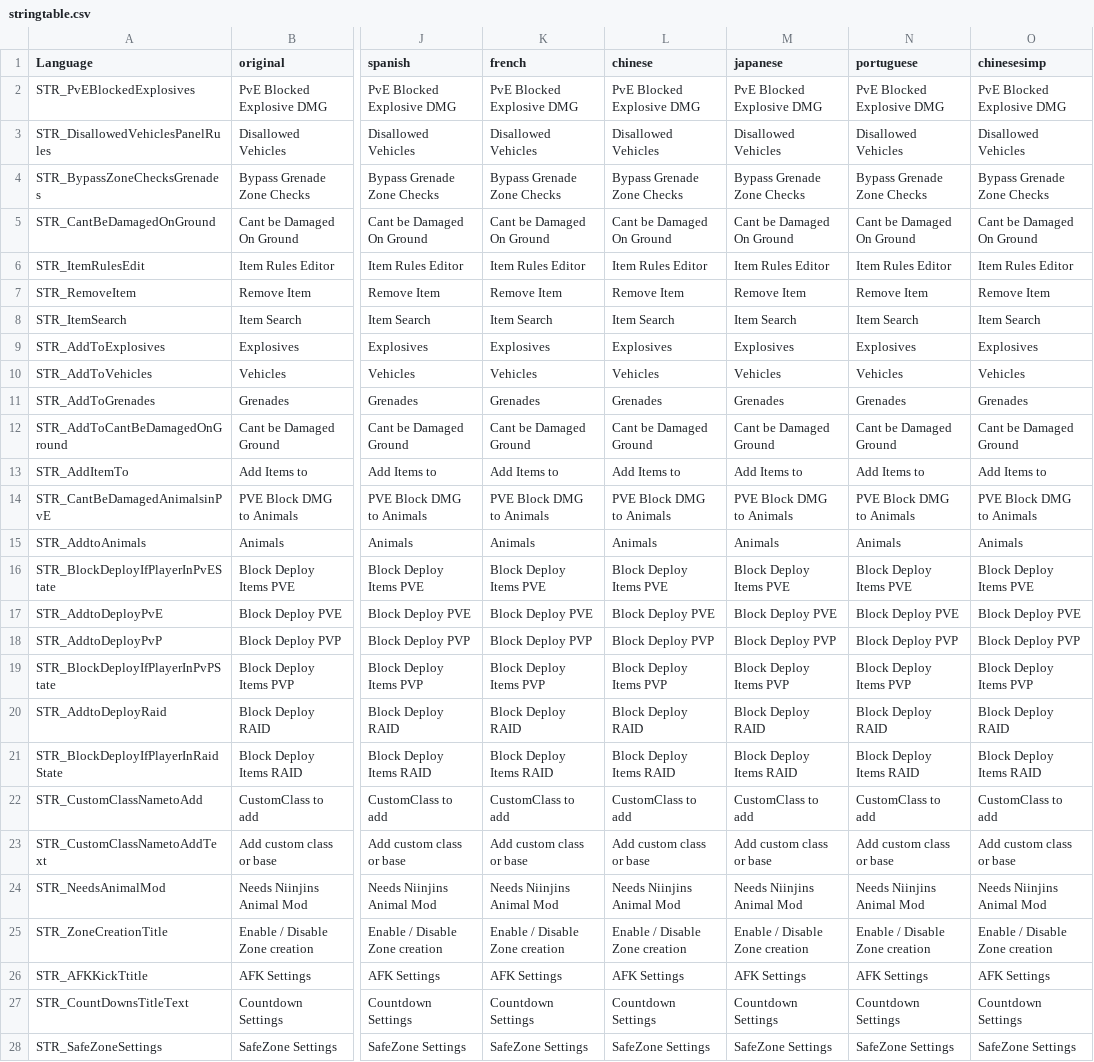
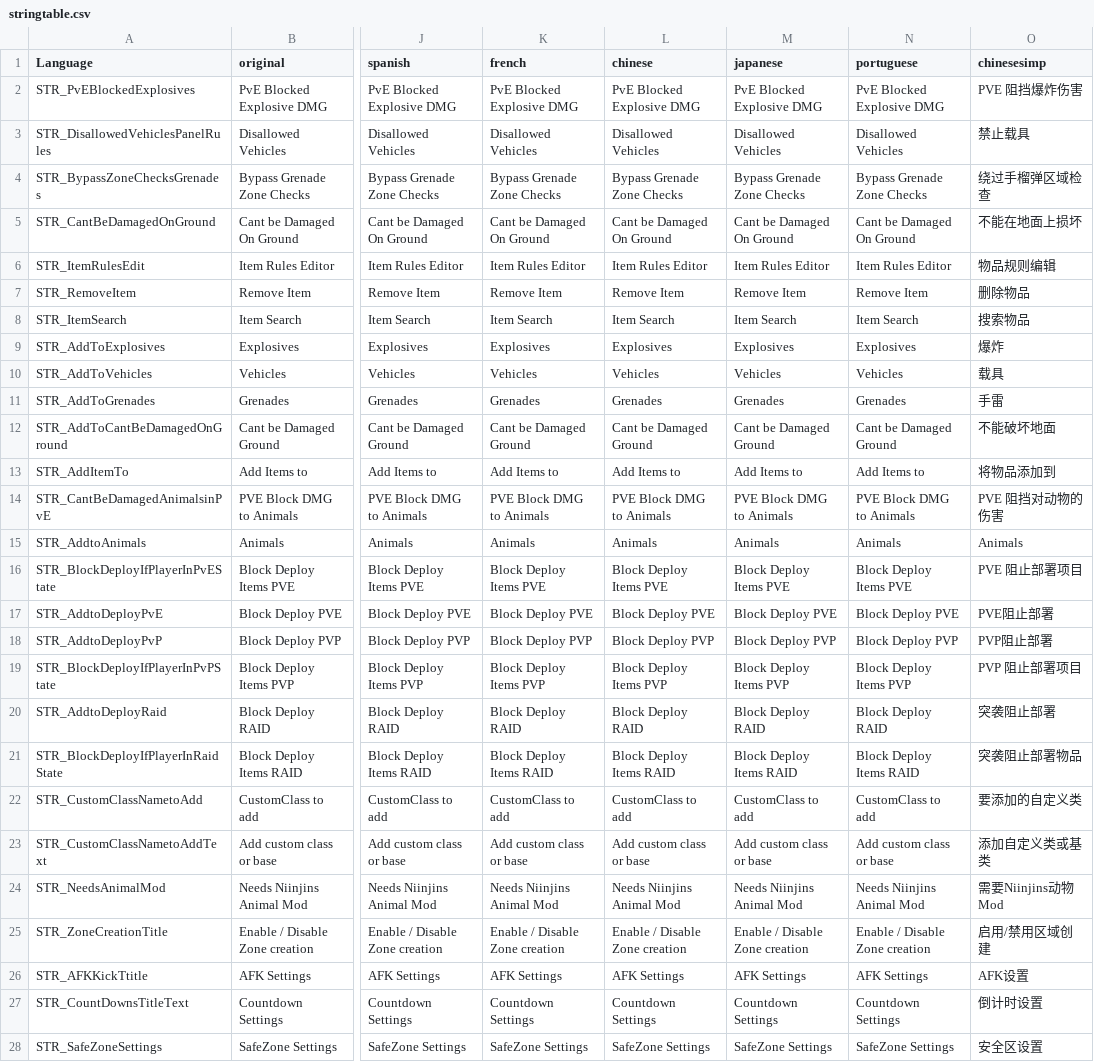
Before and after one commit to Ninjin89/ninjinspvppvetranslation, a CSV file: stringtable.csv, drawn as a sheet; only a part is shown, gaps mark what is left out; the diff covers the shown part only; the diff names each change by its address in the sheet, - before the commit and + after, or states it on an @@ line.

Commit message:
Update stringtable.csv

```diff
--- a/stringtable.csv
+++ b/stringtable.csv
-O2 (chinesesimp): PvE Blocked Explosive DMG
+O2 (chinesesimp): PVE 阻挡爆炸伤害
-O3 (chinesesimp): Disallowed Vehicles
+O3 (chinesesimp): 禁止载具
-O4 (chinesesimp): Bypass Grenade Zone Checks
+O4 (chinesesimp): 绕过手榴弹区域检查
-O5 (chinesesimp): Cant be Damaged On Ground
+O5 (chinesesimp): 不能在地面上损坏
-O6 (chinesesimp): Item Rules Editor
+O6 (chinesesimp): 物品规则编辑
-O7 (chinesesimp): Remove Item
+O7 (chinesesimp): 删除物品
-O8 (chinesesimp): Item Search
+O8 (chinesesimp): 搜索物品
-O9 (chinesesimp): Explosives
+O9 (chinesesimp): 爆炸
-O10 (chinesesimp): Vehicles
+O10 (chinesesimp): 载具
-O11 (chinesesimp): Grenades
+O11 (chinesesimp): 手雷
-O12 (chinesesimp): Cant be Damaged Ground
+O12 (chinesesimp): 不能破坏地面
-O13 (chinesesimp): Add Items to
+O13 (chinesesimp): 将物品添加到
-O14 (chinesesimp): PVE Block DMG to Animals
+O14 (chinesesimp): PVE 阻挡对动物的伤害
-O16 (chinesesimp): Block Deploy Items PVE
+O16 (chinesesimp): PVE 阻止部署项目
-O17 (chinesesimp): Block Deploy PVE
+O17 (chinesesimp): PVE阻止部署
-O18 (chinesesimp): Block Deploy PVP
+O18 (chinesesimp): PVP阻止部署
-O19 (chinesesimp): Block Deploy Items PVP
+O19 (chinesesimp): PVP 阻止部署项目
-O20 (chinesesimp): Block Deploy RAID
+O20 (chinesesimp): 突袭阻止部署
-O21 (chinesesimp): Block Deploy Items RAID
+O21 (chinesesimp): 突袭阻止部署物品
-O22 (chinesesimp): CustomClass to add
+O22 (chinesesimp): 要添加的自定义类
-O23 (chinesesimp): Add custom class or base
+O23 (chinesesimp): 添加自定义类或基类
-O24 (chinesesimp): Needs Niinjins Animal Mod
+O24 (chinesesimp): 需要Niinjins动物Mod
-O25 (chinesesimp): Enable / Disable Zone creation
+O25 (chinesesimp): 启用/禁用区域创建
-O26 (chinesesimp): AFK Settings
+O26 (chinesesimp): AFK设置
-O27 (chinesesimp): Countdown Settings
+O27 (chinesesimp): 倒计时设置
-O28 (chinesesimp): SafeZone Settings
+O28 (chinesesimp): 安全区设置
```
Also changed, not shown: 7 edited cells elsewhere in this file.
